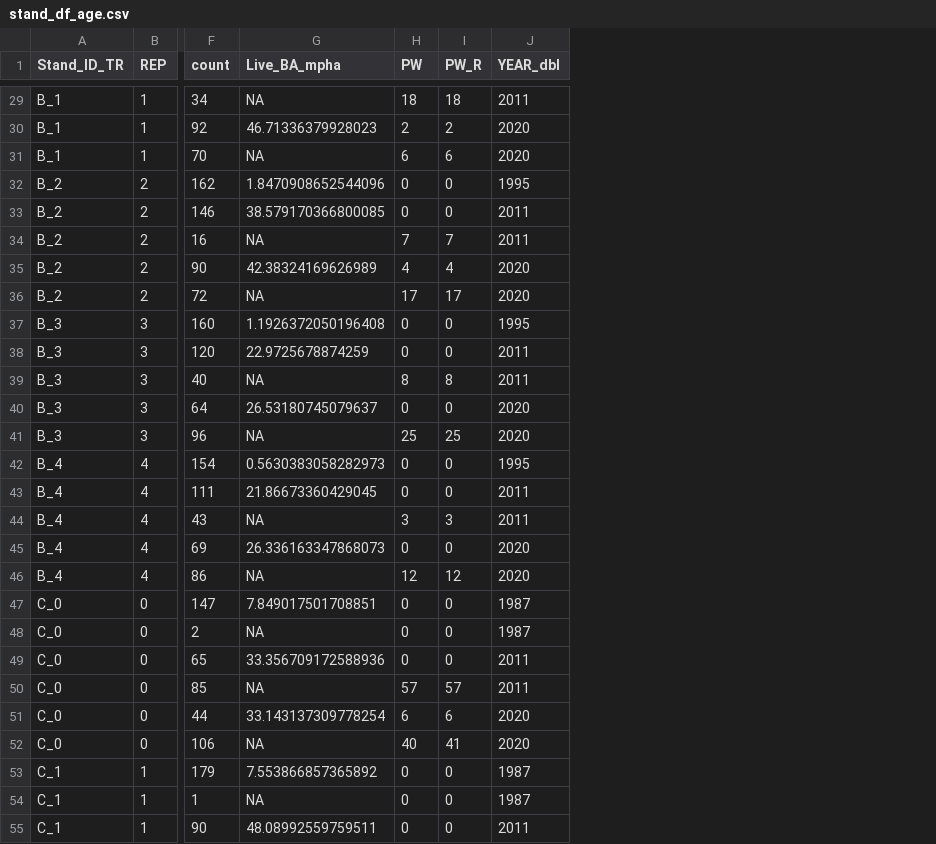
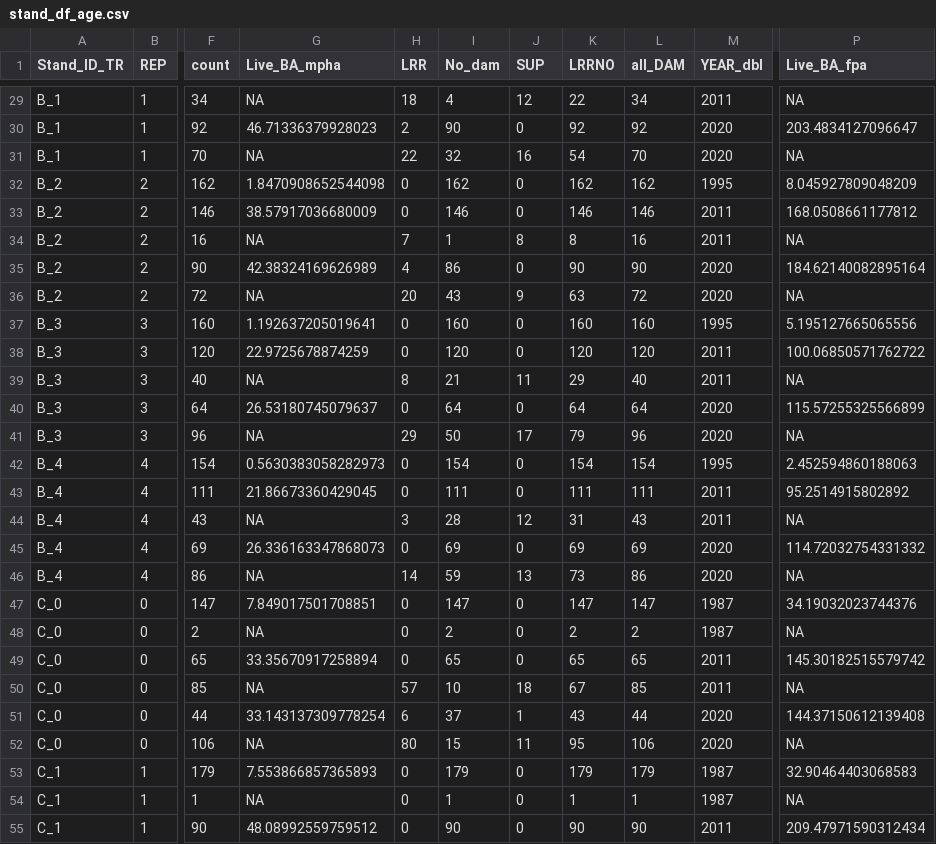
Before and after one commit to LeBoldus-Lab/Apiary_LRR, a CSV file: stand_df_age.csv, drawn as a sheet; only a part is shown, gaps mark what is left out; addresses are those after the commit; the diff covers the shown part only; the diff names each change by its address in the sheet, - before the commit and + after, or states it on an @@ line.

```diff
--- a/stand_df_age.csv
+++ b/stand_df_age.csv
+column I (No_dam), rows 29-55: 4 | 90 | 32 | 162 | 146 | 1 | 86 | 43 | 160 | 120 | 21 | 64 | 50 | 154 | 111 | 28 | 69 | 59 | 147 | 2 | 65 | 10 | 37 | 15 | 179 | 1 | 90
+column K (LRRNO), rows 29-55: 22 | 92 | 54 | 162 | 146 | 8 | 90 | 63 | 160 | 120 | 29 | 64 | 79 | 154 | 111 | 31 | 69 | 73 | 147 | 2 | 65 | 67 | 43 | 95 | 179 | 1 | 90
+column L (all_DAM), rows 29-55: 34 | 92 | 70 | 162 | 146 | 16 | 90 | 72 | 160 | 120 | 40 | 64 | 96 | 154 | 111 | 43 | 69 | 86 | 147 | 2 | 65 | 85 | 44 | 106 | 179 | 1 | 90
+column P (Live_BA_fpa), rows 29-55: NA | 203.4834127096647 | NA | 8.045927809048209 | 168.0508661177812 | NA | 184.62140082895164 | NA | 5.195127665065556 | 100.06850571762722 | NA | 115.57255325566899 | NA | 2.452594860188063 | 95.2514915802892 | NA | 114.72032754331332 | NA | 34.19032023744376 | NA | 145.30182515579742 | NA | 144.37150612139408 | NA | 32.90464403068583 | NA | 209.47971590312434
-H1: PW
+H1: LRR
-J1: PW_R
+J1: SUP
-J29 (SUP): 18
+J29 (SUP): 12
-J30 (SUP): 2
+J30 (SUP): 0
-H31 (LRR): 6
+H31 (LRR): 22
-J31 (SUP): 6
+J31 (SUP): 16
-G32 (Live_BA_mpha): 1.8470908652544096
+G32 (Live_BA_mpha): 1.8470908652544098
-G33 (Live_BA_mpha): 38.579170366800085
+G33 (Live_BA_mpha): 38.57917036680009
-J34 (SUP): 7
+J34 (SUP): 8
-J35 (SUP): 4
+J35 (SUP): 0
-H36 (LRR): 17
+H36 (LRR): 20
-J36 (SUP): 17
+J36 (SUP): 9
-G37 (Live_BA_mpha): 1.1926372050196408
+G37 (Live_BA_mpha): 1.192637205019641
-J39 (SUP): 8
+J39 (SUP): 11
-H41 (LRR): 25
+H41 (LRR): 29
-J41 (SUP): 25
+J41 (SUP): 17
-J44 (SUP): 3
+J44 (SUP): 12
-H46 (LRR): 12
+H46 (LRR): 14
-J46 (SUP): 12
+J46 (SUP): 13
-G49 (Live_BA_mpha): 33.356709172588936
+G49 (Live_BA_mpha): 33.35670917258894
-J50 (SUP): 57
+J50 (SUP): 18
-J51 (SUP): 6
+J51 (SUP): 1
-H52 (LRR): 40
+H52 (LRR): 80
-J52 (SUP): 41
+J52 (SUP): 11
-G53 (Live_BA_mpha): 7.553866857365892
+G53 (Live_BA_mpha): 7.553866857365893
-G55 (Live_BA_mpha): 48.08992559759511
+G55 (Live_BA_mpha): 48.08992559759512
```
Also changed, not shown: 48 edited cells elsewhere in this file, subplot_df_age.csv, 10 other files.
